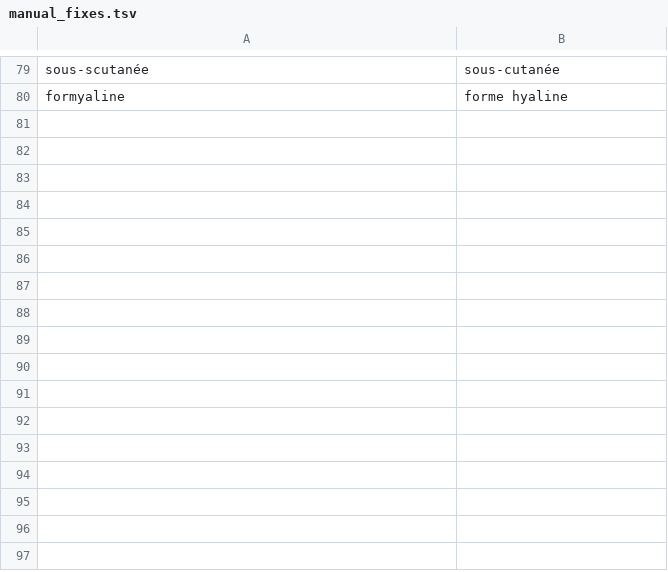
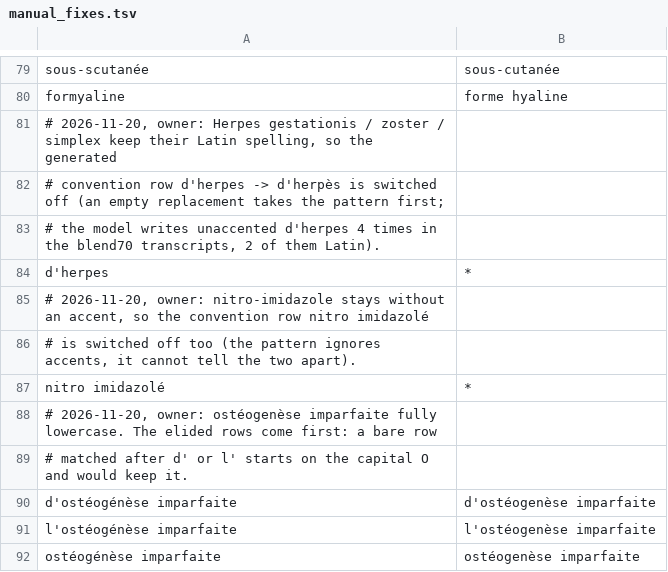
Before and after one commit to UltiMed-Org/UltiMed-ASR-FR-v2-regex-fixes, a TSV file: inputs/manual_fixes.tsv, drawn as a sheet; only a part is shown, gaps mark what is left out.

```diff
--- a/inputs/manual_fixes.tsv
+++ b/inputs/manual_fixes.tsv
@@ -80 +80,13 @@ sous-scutanée	sous-cutanée
 formyaline	forme hyaline
+# 2026-11-20, owner: Herpes gestationis / zoster / simplex keep their Latin spelling, so the generated
+# convention row d'herpes -> d'herpès is switched off (an empty replacement takes the pattern first;
+# the model writes unaccented d'herpes 4 times in the blend70 transcripts, 2 of them Latin).
+d'herpes	*	
+# 2026-11-20, owner: nitro-imidazole stays without an accent, so the convention row nitro imidazolé
+# is switched off too (the pattern ignores accents, it cannot tell the two apart).
+nitro imidazolé	*	
+# 2026-11-20, owner: ostéogenèse imparfaite fully lowercase. The elided rows come first: a bare row
+# matched after d' or l' starts on the capital O and would keep it.
+d'ostéogénèse imparfaite	d'ostéogenèse imparfaite
+l'ostéogénèse imparfaite	l'ostéogenèse imparfaite
+ostéogénèse imparfaite	ostéogenèse imparfaite
```
Also changed, not shown: 3 other files.
